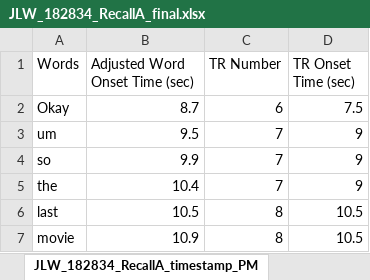
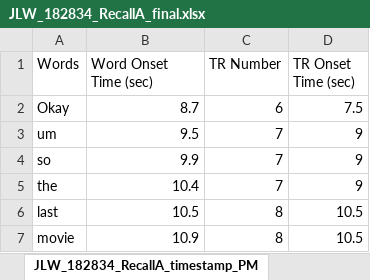
Before and after one commit to jchenlab-jhu/Word-timestamped-transcripts, an Excel workbook: Film Festival Timestamps/JLW_182834_RecallA_final.xlsx, sheet JLW_182834_RecallA_timestamp_PM, drawn as a sheet; only a part is shown; values as stored, in another font and other column widths than the file's, no borders; charts and pictures not drawn; the diff names each change by its address in the sheet, - before the commit and + after, or states it on an @@ line.

Commit message:
Add files via upload
Header names have been changed to remove "adjusted" in "word onset time" column name to avoid confusion.

```diff
--- a/Film Festival Timestamps/JLW_182834_RecallA_final.xlsx (sheet JLW_182834_RecallA_timestamp_PM)
+++ b/Film Festival Timestamps/JLW_182834_RecallA_final.xlsx (sheet JLW_182834_RecallA_timestamp_PM)
-B1: Adjusted Word Onset Time (sec)
+B1: Word Onset Time (sec)
```
Also changed, not shown: charts or pictures, Film Festival Timestamps/FKB_143634_recallA_final.xlsx, Film Festival Timestamps/JNB_193933_recallA_final.xlsx, 8 other files.
